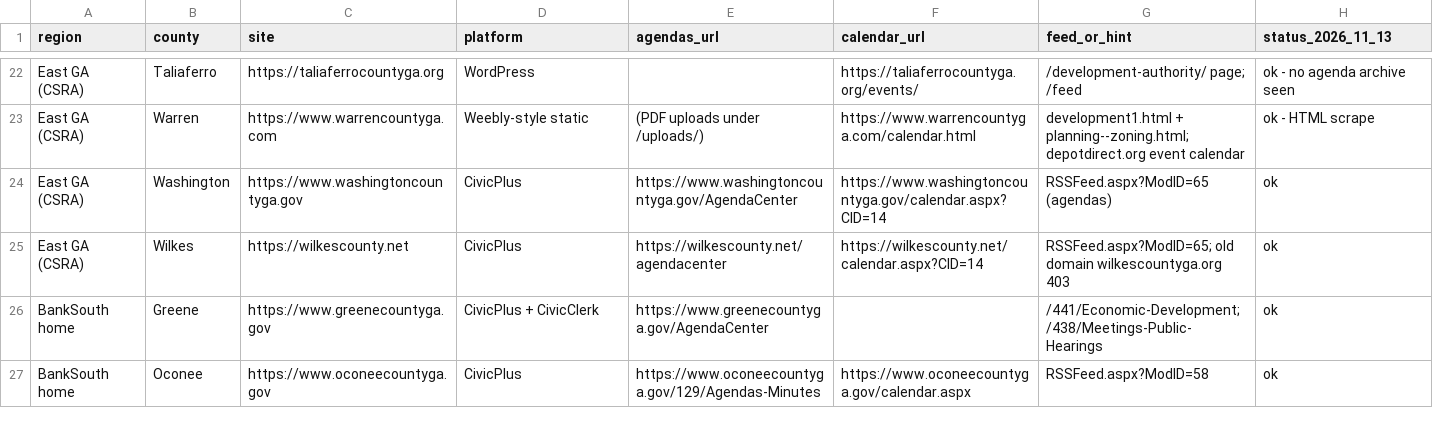
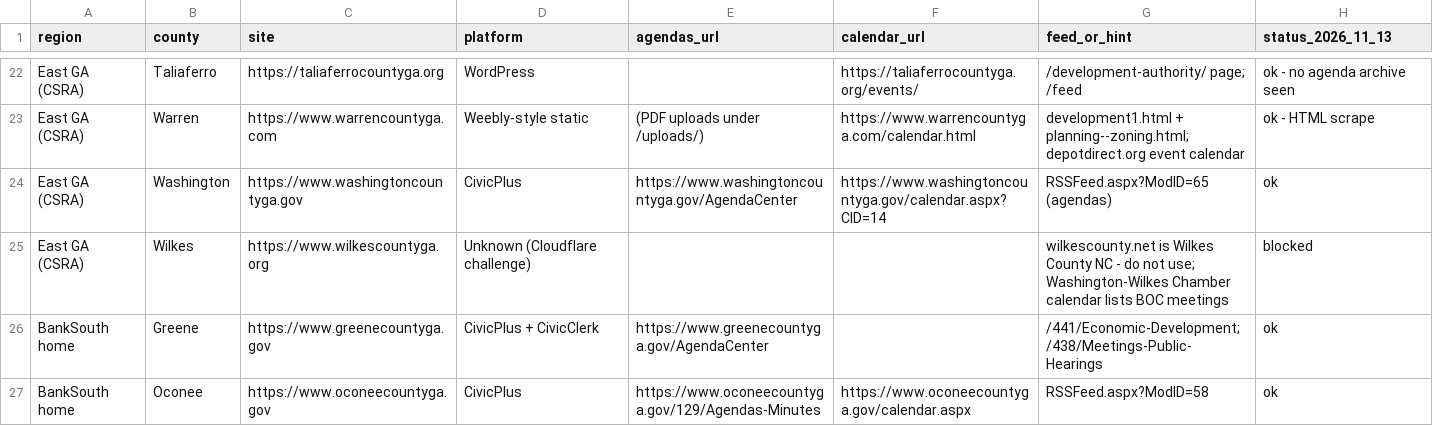
Before and after one commit to DillonSantana/community-pulse-banksouth, a CSV file: county-scraper/county_sources.csv, drawn as a sheet; only a part is shown, gaps mark what is left out.

```diff
--- a/county-scraper/county_sources.csv
+++ b/county-scraper/county_sources.csv
@@ -24,3 +24,3 @@ East GA (CSRA),Warren,https://www.warrencountyga.com,Weebly-style static,(PDF up
 East GA (CSRA),Washington,https://www.washingtoncountyga.gov,CivicPlus,https://www.washingtoncountyga.gov/AgendaCenter,https://www.washingtoncountyga.gov/calendar.aspx?CID=14,RSSFeed.aspx?ModID=65 (agendas),ok
-East GA (CSRA),Wilkes,https://wilkescounty.net,CivicPlus,https://wilkescounty.net/agendacenter,https://wilkescounty.net/calendar.aspx?CID=14,RSSFeed.aspx?ModID=65; old domain wilkescountyga.org 403,ok
+East GA (CSRA),Wilkes,https://www.wilkescountyga.org,Unknown (Cloudflare challenge),,,wilkescounty.net is Wilkes County NC - do not use; Washington-Wilkes Chamber calendar lists BOC meetings,blocked
 BankSouth home,Greene,https://www.greenecountyga.gov,CivicPlus + CivicClerk,https://www.greenecountyga.gov/AgendaCenter,,/441/Economic-Development; /438/Meetings-Public-Hearings,ok
```
Also changed, not shown: 14 other files.
